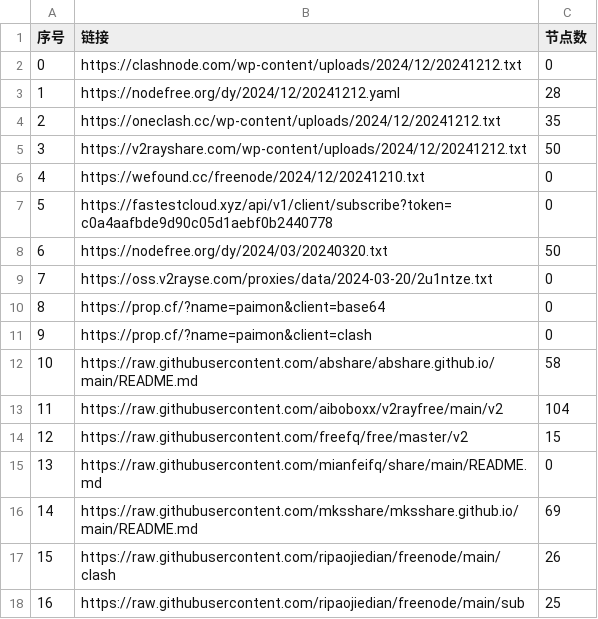
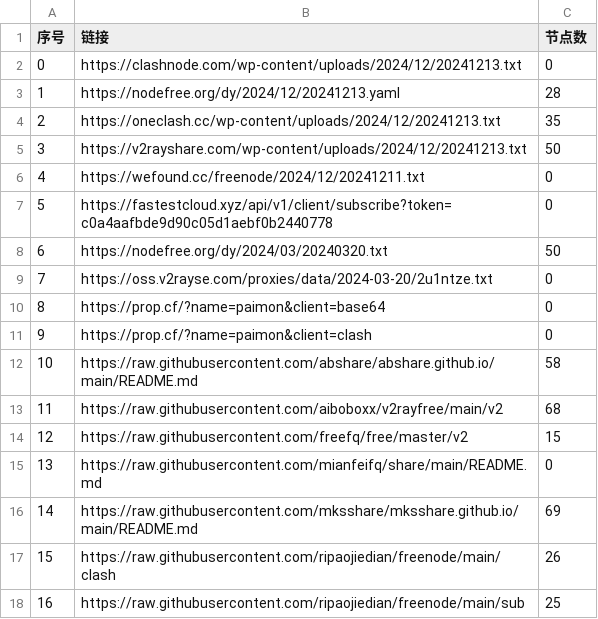
Before and after one commit to zbo5255/AutoMergePublicNodes, a CSV file: list_result.csv, drawn as a sheet; only a part is shown.

```diff
--- a/list_result.csv
+++ b/list_result.csv
@@ -1,7 +1,7 @@
 序号,链接,节点数
-0,https://clashnode.com/wp-content/uploads/2024/12/20241212.txt,0
-1,https://nodefree.org/dy/2024/12/20241212.yaml,28
-2,https://oneclash.cc/wp-content/uploads/2024/12/20241212.txt,35
-3,https://v2rayshare.com/wp-content/uploads/2024/12/20241212.txt,50
-4,https://wefound.cc/freenode/2024/12/20241210.txt,0
+0,https://clashnode.com/wp-content/uploads/2024/12/20241213.txt,0
+1,https://nodefree.org/dy/2024/12/20241213.yaml,28
+2,https://oneclash.cc/wp-content/uploads/2024/12/20241213.txt,35
+3,https://v2rayshare.com/wp-content/uploads/2024/12/20241213.txt,50
+4,https://wefound.cc/freenode/2024/12/20241211.txt,0
 5,https://fastestcloud.xyz/api/v1/client/subscribe?token=c0a4aafbde9d90c05d1aebf0b2440778,0
@@ -12,3 +12,3 @@
 10,https://raw.githubusercontent.com/abshare/abshare.github.io/main/README.md,58
-11,https://raw.githubusercontent.com/aiboboxx/v2rayfree/main/v2,104
+11,https://raw.githubusercontent.com/aiboboxx/v2rayfree/main/v2,68
 12,https://raw.githubusercontent.com/freefq/free/master/v2,15
```
Also changed, not shown: 4 other files.
